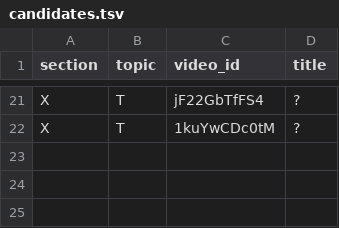
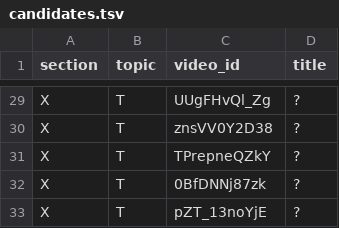
Before and after one commit to botanikjon-droid/dual-sub-replay, a TSV file: tools/catalog/candidates.tsv, drawn as a sheet; only a part is shown, gaps mark what is left out; addresses are those after the commit; the diff covers the shown part only; the diff names each change by its address in the sheet, - before the commit and + after, or states it on an @@ line.

```diff
--- a/tools/catalog/candidates.tsv
+++ b/tools/catalog/candidates.tsv
-C29 (video_id): jF22GbTfFS4
+C29 (video_id): UUgFHvQl_Zg
-C30 (video_id): 1kuYwCDc0tM
+C30 (video_id): znsVV0Y2D38
+row 31: X | T | TPrepneQZkY | ?
+row 32: X | T | 0BfDNNj87zk | ?
+row 33: X | T | pZT_13noYjE | ?
```
Also changed, not shown: 8 added rows and 19 edited cells elsewhere in this file.
